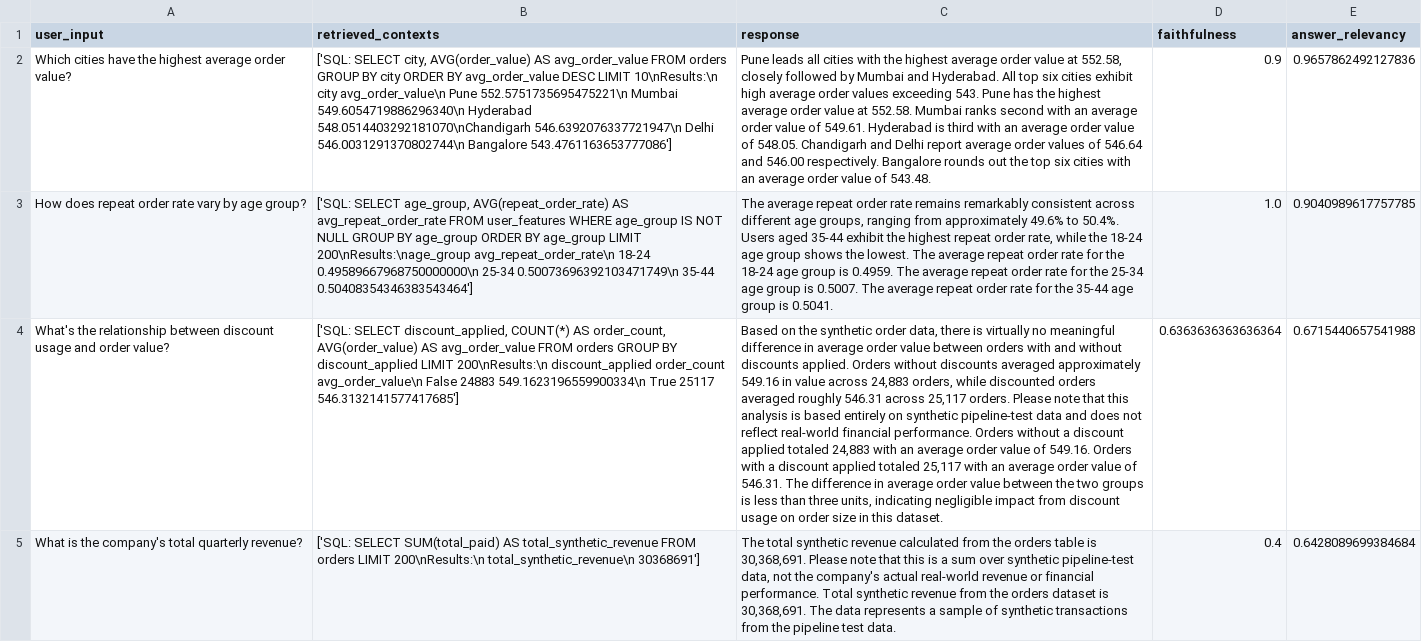
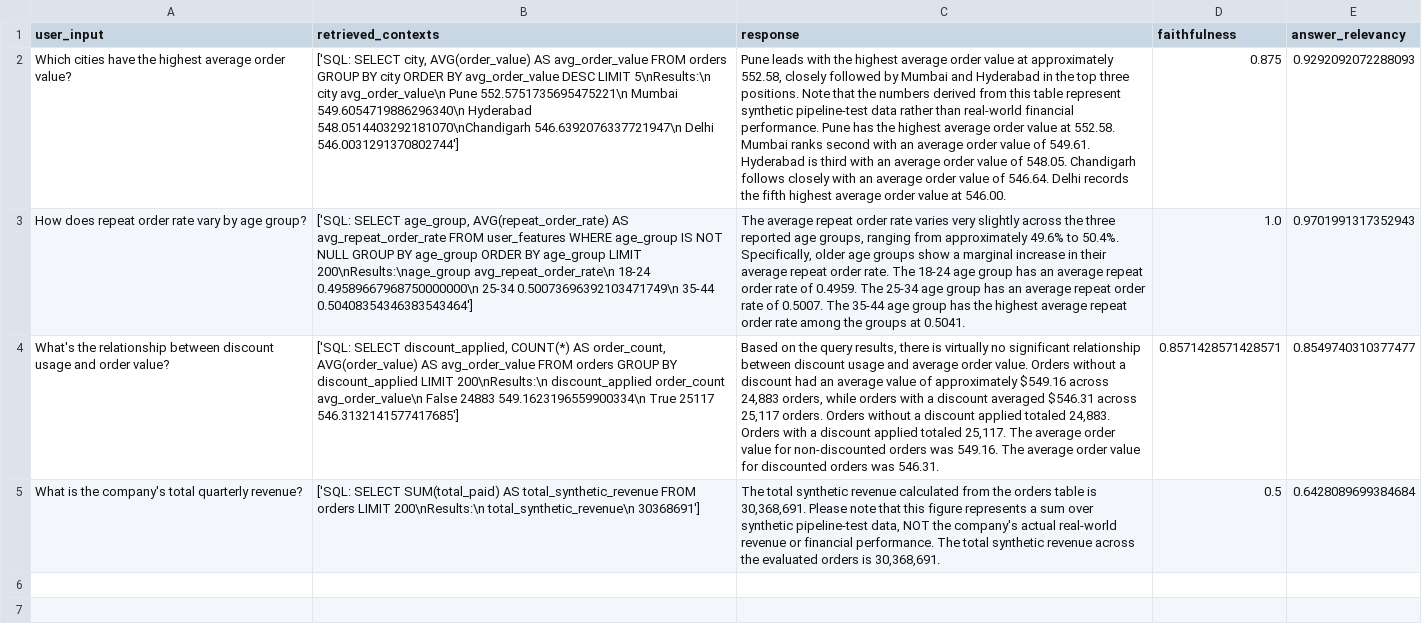
Before and after one commit to richakumari0311/Food-Delivery-Strategy-Agents, a CSV file: eval_results_data_analyst.csv, drawn as a sheet; the diff names each change by its address in the sheet, - before the commit and + after, or states it on an @@ line.

```diff
--- a/eval_results_data_analyst.csv
+++ b/eval_results_data_analyst.csv
-B2 (retrieved_contexts): …DESC LIMIT 10\nResults:\n city avg_order_value\n Pune 552.5751735695475221\n Mumbai 549.6054719886296340\n Hyderabad 548.0514403292181070\nChandigarh 546.6392076337721947\n Delhi 546.0031291370802744\n Bangalore 543.4761163653777086']
+B2 (retrieved_contexts): …DESC LIMIT 5\nResults:\n city avg_order_value\n Pune 552.5751735695475221\n Mumbai 549.6054719886296340\n Hyderabad 548.0514403292181070\nChandigarh 546.6392076337721947\n Delhi 546.0031291370802744']
-C2 (response): Pune leads all cities with the highest average order value at 552.58, closely followed by Mumbai and Hyderabad. All top six cities exhibit high average order values exceeding 543. Pune has the highest average order value at 552.58. Mumbai ranks second with an average order value of 549.61. Hyderabad is third with an average order value of 548.05. Chandigarh and Delhi report average order values of 546.64 and 546.00 respectively. Bangalore rounds out the top six cities with an average order value of 543.48.
+C2 (response): Pune leads with the highest average order value at approximately 552.58, closely followed by Mumbai and Hyderabad in the top three positions. Note that the numbers derived from this table represent synthetic pipeline-test data rather than real-world financial performance. Pune has the highest average order value at 552.58. Mumbai ranks second with an average order value of 549.61. Hyderabad is third with an average order value of 548.05. Chandigarh follows closely with an average order value of 546.64. Delhi records the fifth highest average order value at 546.00.
-D2 (faithfulness): 0.9
+D2 (faithfulness): 0.875
-E2 (answer_relevancy): 0.9657862492127836
+E2 (answer_relevancy): 0.9292092072288093
-C3 (response): …order rate remains remarkably consistent across different age groups, ranging from approximately 49.6% to 50.4%. Users aged 35-44 exhibit the highest repeat order rate, while the 18-24 age group shows the lowest. The average repeat order rate for the 18-24 age group is 0.4959. The average repeat order rate for the 25-34 age group is 0.5007. The average repeat order rate for the 35-44 age group is 0.5041.
+C3 (response): …order rate varies very slightly across the three reported age groups, ranging from approximately 49.6% to 50.4%. Specifically, older age groups show a marginal increase in their average repeat order rate. The 18-24 age group has an average repeat order rate of 0.4959. The 25-34 age group has an average repeat order rate of 0.5007. The 35-44 age group has the highest average repeat order rate among the groups at 0.5041.
-E3 (answer_relevancy): 0.9040989617757785
+E3 (answer_relevancy): 0.9701991317352943
-C4 (response): …on the synthetic order data, there is virtually no meaningful difference in average order value between orders with and without discounts applied. Orders without discounts averaged approximately 549.16 in value across 24,883 orders, while discounted orders averaged roughly 546.31 across 25,117 orders. Please note that this analysis is based entirely on synthetic pipeline-test data and does not reflect real-world financial performance. Orders without a discount applied totaled 24,883 with an average order value of 549.16. Orders with a discount applied totaled 25,117 with an average order value of 546.31. The difference in average order value between the two groups is less than three units, indicating negligible impact from discount usage on order size in this dataset.
+C4 (response): …on the query results, there is virtually no significant relationship between discount usage and average order value. Orders without a discount had an average value of approximately $549.16 across 24,883 orders, while orders with a discount averaged $546.31 across 25,117 orders. Orders without a discount applied totaled 24,883. Orders with a discount applied totaled 25,117. The average order value for non-discounted orders was 549.16. The average order value for discounted orders was 546.31.
-D4 (faithfulness): 0.6363636363636364
+D4 (faithfulness): 0.8571428571428571
-E4 (answer_relevancy): 0.6715440657541988
+E4 (answer_relevancy): 0.8549740310377477
-C5 (response): …that this is a sum over synthetic pipeline-test data, not the company's actual real-world revenue or financial performance. Total synthetic revenue from the orders dataset is 30,368,691. The data represents a sample of synthetic transactions from the pipeline test data.
+C5 (response): …that this figure represents a sum over synthetic pipeline-test data, NOT the company's actual real-world revenue or financial performance. The total synthetic revenue across the evaluated orders is 30,368,691.
-D5 (faithfulness): 0.4
+D5 (faithfulness): 0.5
```
Also changed, not shown: eval_results_competitor_research.csv, eval_results_review_analysis.csv, 1 other file.
